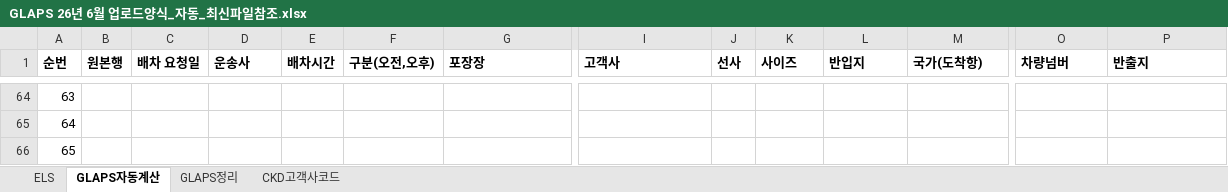
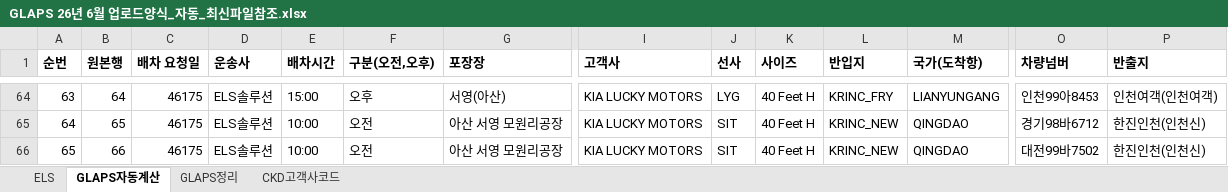
Before and after one commit to agorustway/els_home_v1, an Excel workbook: work-docs/glaps/GLAPS 26년 6월 업로드양식_자동_최신파일참조.xlsx, sheet GLAPS자동계산, drawn as a sheet; only a part is shown, gaps mark what is left out; values as stored, in another font and other column widths than the file's, no borders; the diff covers the shown part only; the diff names each change by its address in the sheet, - before the commit and + after, or states it on an @@ line.

```diff
--- a/work-docs/glaps/GLAPS 26년 6월 업로드양식_자동_최신파일참조.xlsx (sheet GLAPS자동계산)
+++ b/work-docs/glaps/GLAPS 26년 6월 업로드양식_자동_최신파일참조.xlsx (sheet GLAPS자동계산)
-B64 (원본행): (empty)
+B64 (원본행): 64
-C64:C66 (배차 요청일): (empty)
+C64:C66 (배차 요청일): 46175
-D64:D66 (운송사): (empty)
+D64:D66 (운송사): ELS솔루션
-E64 (배차시간): (empty)
+E64 (배차시간): 15:00
-F64 (구분(오전,오후)): (empty)
+F64 (구분(오전,오후)): 오후
-G64 (포장장): (empty)
+G64 (포장장): 서영(아산)
-I64:I66 (고객사): (empty)
+I64:I66 (고객사): KIA LUCKY MOTORS
-J64 (선사): (empty)
+J64 (선사): LYG
-K64:K66 (사이즈): (empty)
+K64:K66 (사이즈): 40 Feet H
-L64 (반입지): (empty)
+L64 (반입지): KRINC_FRY
-M64 (국가(도착항)): (empty)
+M64 (국가(도착항)): LIANYUNGANG
-O64 (차량넘버): (empty)
+O64 (차량넘버): 인천99아8453
-P64 (반출지): (empty)
+P64 (반출지): 인천여객(인천여객)
-B65 (원본행): (empty)
+B65 (원본행): 65
-E65:E66 (배차시간): (empty)
+E65:E66 (배차시간): 10:00
-F65:F66 (구분(오전,오후)): (empty)
+F65:F66 (구분(오전,오후)): 오전
-G65:G66 (포장장): (empty)
+G65:G66 (포장장): 아산 서영 모원리공장
-J65:J66 (선사): (empty)
+J65:J66 (선사): SIT
-L65:L66 (반입지): (empty)
+L65:L66 (반입지): KRINC_NEW
-M65:M66 (국가(도착항)): (empty)
+M65:M66 (국가(도착항)): QINGDAO
-O65 (차량넘버): (empty)
+O65 (차량넘버): 경기98바6712
-P65:P66 (반출지): (empty)
+P65:P66 (반출지): 한진인천(인천신)
-B66 (원본행): (empty)
+B66 (원본행): 66
-O66 (차량넘버): (empty)
+O66 (차량넘버): 대전99바7502
```
Also changed, not shown: 53 added rows, 53 removed rows and 245 edited cells elsewhere in this sheet, sheet ELS, formulas that keep their value, 5 other files.
